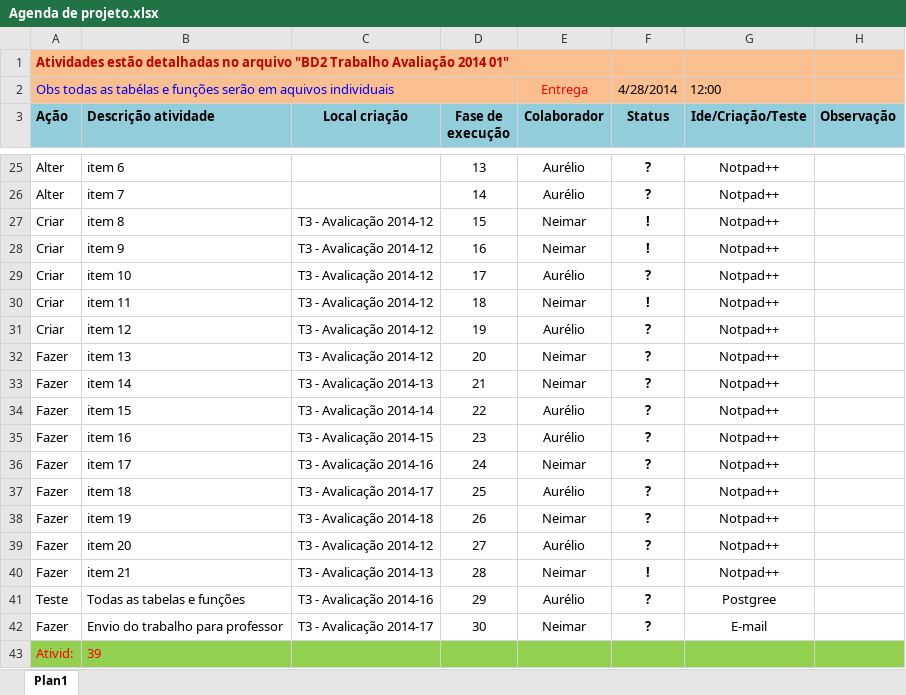
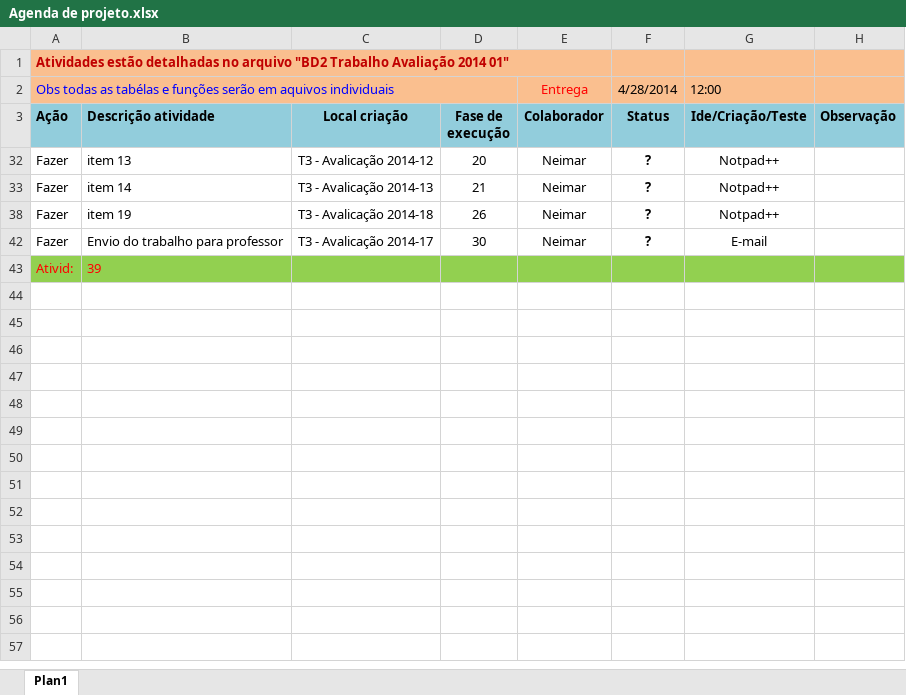
Before and after one commit to Neimarmg/BD, an Excel workbook: BD2_2M/T3 - Avalicação 2014-1/Agenda de projeto.xlsx, sheet Plan1, drawn as a sheet; only a part is shown, gaps mark what is left out; values as stored, in another font and other column widths than the file's, no borders; charts and pictures not drawn; the diff covers the shown part only; the diff names each change by its address in the sheet, - before the commit and + after, or states it on an @@ line.

```diff
--- a/BD2_2M/T3 - Avalicação 2014-1/Agenda de projeto.xlsx (sheet Plan1)
+++ b/BD2_2M/T3 - Avalicação 2014-1/Agenda de projeto.xlsx (sheet Plan1)
@@ row 25 hidden: Alter | item 6 |  | 13 | Aurélio | ? | Notpad++ @@
@@ row 26 hidden: Alter | item 7 |  | 14 | Aurélio | ? | Notpad++ @@
@@ row 27 hidden: Criar | item 8 | T3 - Avalicação 2014-12 | 15 | Neimar | ! | Notpad++ @@
@@ row 28 hidden: Criar | item 9 | T3 - Avalicação 2014-12 | 16 | Neimar | ! | Notpad++ @@
@@ row 29 hidden: Criar | item 10 | T3 - Avalicação 2014-12 | 17 | Aurélio | ? | Notpad++ @@
@@ row 30 hidden: Criar | item 11 | T3 - Avalicação 2014-12 | 18 | Neimar | ! | Notpad++ @@
@@ row 31 hidden: Criar | item 12 | T3 - Avalicação 2014-12 | 19 | Aurélio | ? | Notpad++ @@
@@ row 34 hidden: Fazer | item 15 | T3 - Avalicação 2014-14 | 22 | Aurélio | ? | Notpad++ @@
@@ row 35 hidden: Fazer | item 16 | T3 - Avalicação 2014-15 | 23 | Aurélio | ? | Notpad++ @@
-row 36: Fazer | item 17 | T3 - Avalicação 2014-16 | 24 | Neimar | ? | Notpad++
@@ row 37 hidden: Fazer | item 18 | T3 - Avalicação 2014-17 | 25 | Aurélio | ? | Notpad++ @@
@@ row 39 hidden: Fazer | item 20 | T3 - Avalicação 2014-12 | 27 | Aurélio | ? | Notpad++ @@
@@ row 40 hidden: Fazer | item 21 | T3 - Avalicação 2014-13 | 28 | Neimar | ! | Notpad++ @@
@@ row 41 hidden: Teste | Todas as tabelas e funções | T3 - Avalicação 2014-16 | 29 | Aurélio | ? | Postgree @@
```
Also changed, not shown: 21 hidden or unhidden rows elsewhere in this sheet, hidden cells, 4 other files.
